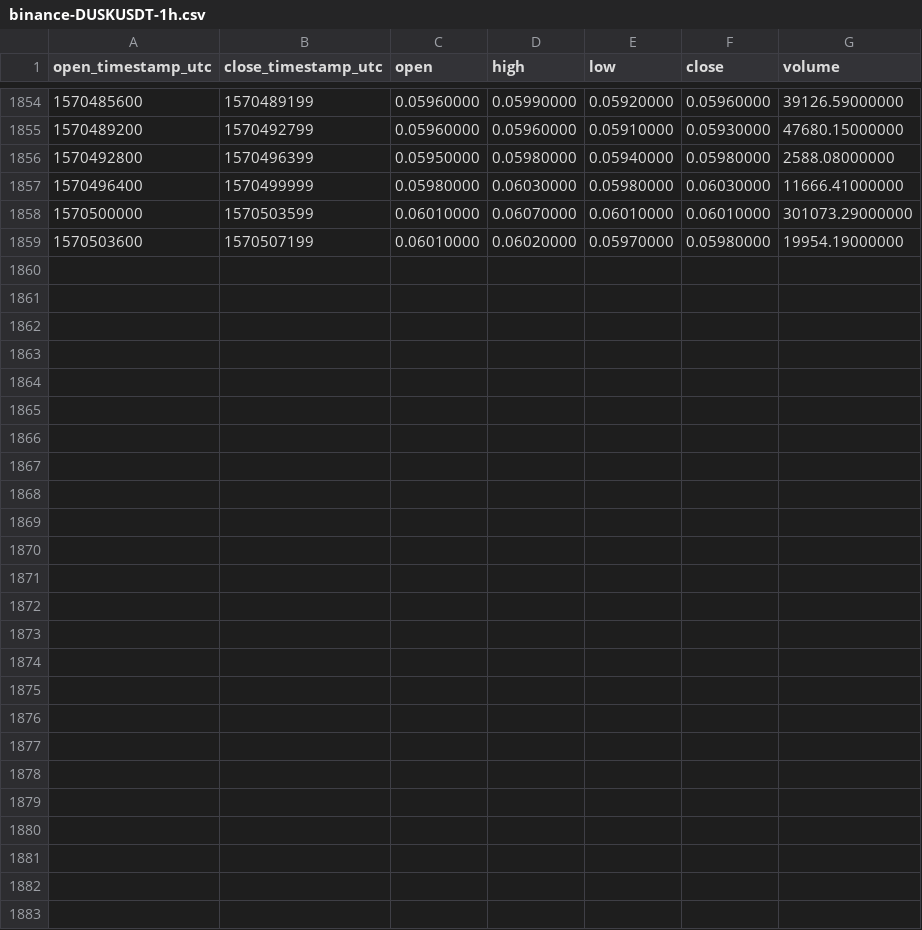
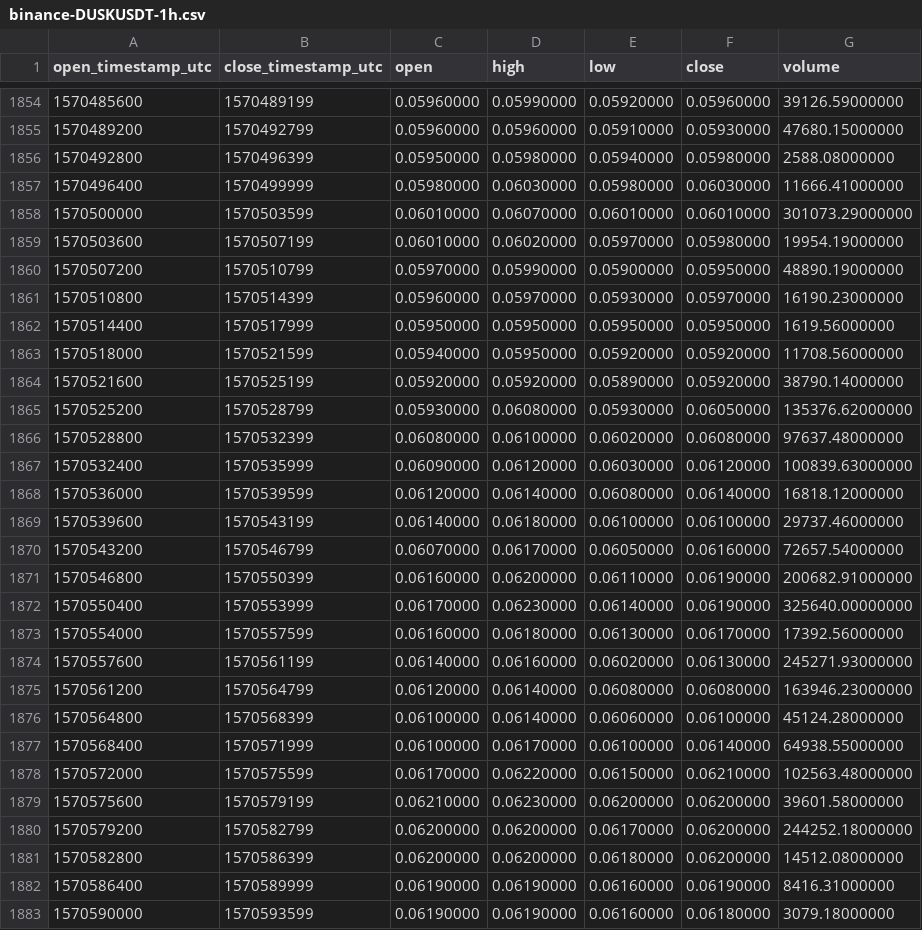
Before and after one commit to cryptobigbro/binance-DUSKUSDT, a CSV file: binance-DUSKUSDT-1h.csv, drawn as a sheet; only a part is shown, gaps mark what is left out; the diff names each change by its address in the sheet, - before the commit and + after, or states it on an @@ line.

Commit message:
Update OHLCV data.

```diff
--- a/binance-DUSKUSDT-1h.csv
+++ b/binance-DUSKUSDT-1h.csv
+row 1860: 1570507200 | 1570510799 | 0.05970000 | 0.05990000 | 0.05900000 | 0.05950000 | 48890.19000000
+row 1861: 1570510800 | 1570514399 | 0.05960000 | 0.05970000 | 0.05930000 | 0.05970000 | 16190.23000000
+row 1862: 1570514400 | 1570517999 | 0.05950000 | 0.05950000 | 0.05950000 | 0.05950000 | 1619.56000000
+row 1863: 1570518000 | 1570521599 | 0.05940000 | 0.05950000 | 0.05920000 | 0.05920000 | 11708.56000000
+row 1864: 1570521600 | 1570525199 | 0.05920000 | 0.05920000 | 0.05890000 | 0.05920000 | 38790.14000000
+row 1865: 1570525200 | 1570528799 | 0.05930000 | 0.06080000 | 0.05930000 | 0.06050000 | 135376.62000000
+row 1866: 1570528800 | 1570532399 | 0.06080000 | 0.06100000 | 0.06020000 | 0.06080000 | 97637.48000000
+row 1867: 1570532400 | 1570535999 | 0.06090000 | 0.06120000 | 0.06030000 | 0.06120000 | 100839.63000000
+row 1868: 1570536000 | 1570539599 | 0.06120000 | 0.06140000 | 0.06080000 | 0.06140000 | 16818.12000000
+row 1869: 1570539600 | 1570543199 | 0.06140000 | 0.06180000 | 0.06100000 | 0.06100000 | 29737.46000000
+row 1870: 1570543200 | 1570546799 | 0.06070000 | 0.06170000 | 0.06050000 | 0.06160000 | 72657.54000000
+row 1871: 1570546800 | 1570550399 | 0.06160000 | 0.06200000 | 0.06110000 | 0.06190000 | 200682.91000000
+row 1872: 1570550400 | 1570553999 | 0.06170000 | 0.06230000 | 0.06140000 | 0.06190000 | 325640.00000000
+row 1873: 1570554000 | 1570557599 | 0.06160000 | 0.06180000 | 0.06130000 | 0.06170000 | 17392.56000000
+row 1874: 1570557600 | 1570561199 | 0.06140000 | 0.06160000 | 0.06020000 | 0.06130000 | 245271.93000000
+row 1875: 1570561200 | 1570564799 | 0.06120000 | 0.06140000 | 0.06080000 | 0.06080000 | 163946.23000000
+row 1876: 1570564800 | 1570568399 | 0.06100000 | 0.06140000 | 0.06060000 | 0.06100000 | 45124.28000000
+row 1877: 1570568400 | 1570571999 | 0.06100000 | 0.06170000 | 0.06100000 | 0.06140000 | 64938.55000000
+row 1878: 1570572000 | 1570575599 | 0.06170000 | 0.06220000 | 0.06150000 | 0.06210000 | 102563.48000000
+row 1879: 1570575600 | 1570579199 | 0.06210000 | 0.06230000 | 0.06200000 | 0.06200000 | 39601.58000000
+row 1880: 1570579200 | 1570582799 | 0.06200000 | 0.06200000 | 0.06170000 | 0.06200000 | 244252.18000000
+row 1881: 1570582800 | 1570586399 | 0.06200000 | 0.06200000 | 0.06180000 | 0.06200000 | 14512.08000000
+row 1882: 1570586400 | 1570589999 | 0.06190000 | 0.06190000 | 0.06160000 | 0.06190000 | 8416.31000000
+row 1883: 1570590000 | 1570593599 | 0.06190000 | 0.06190000 | 0.06160000 | 0.06180000 | 3079.18000000
```
Also changed, not shown: binance-DUSKUSDT-1d.csv.
